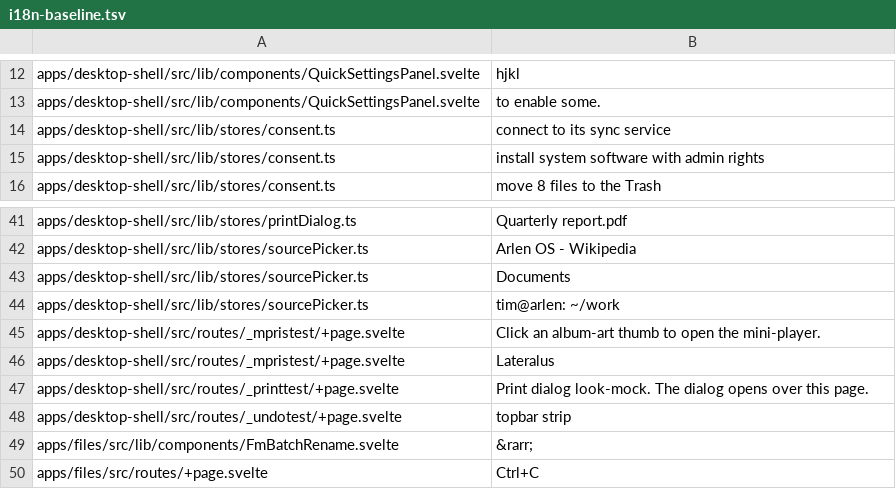
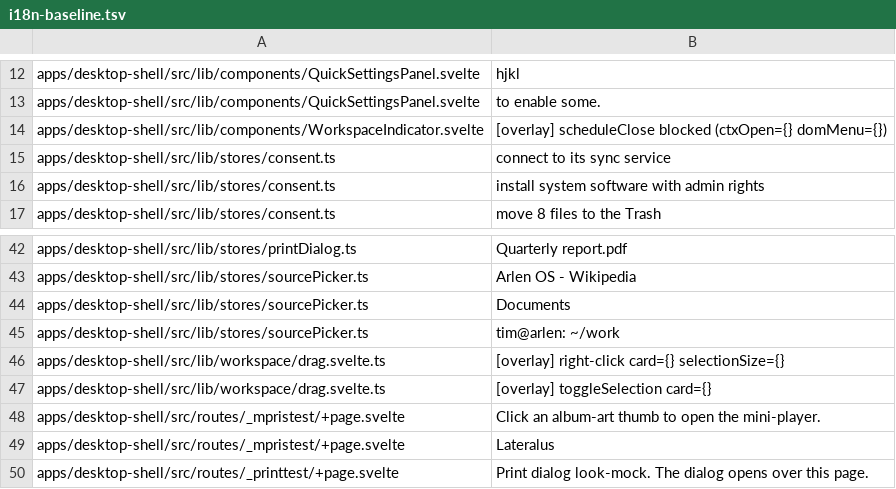
Before and after one commit to arlenos/arlen, a TSV file: dev/i18n-baseline.tsv, drawn as a sheet; only a part is shown, gaps mark what is left out; the shorter side is filled out with more unchanged rows; the diff names each change by its address in the sheet, - before the commit and + after, or states it on an @@ line.

```diff
--- a/dev/i18n-baseline.tsv
+++ b/dev/i18n-baseline.tsv
+row 14: apps/desktop-shell/src/lib/components/WorkspaceIndicator.svelte | [overlay] scheduleClose blocked (ctxOpen={} domMenu={})
+row 46: apps/desktop-shell/src/lib/workspace/drag.svelte.ts | [overlay] right-click card={} selectionSize={}
+row 47: apps/desktop-shell/src/lib/workspace/drag.svelte.ts | [overlay] toggleSelection card={}
```
Also changed, not shown: 5 other files.
